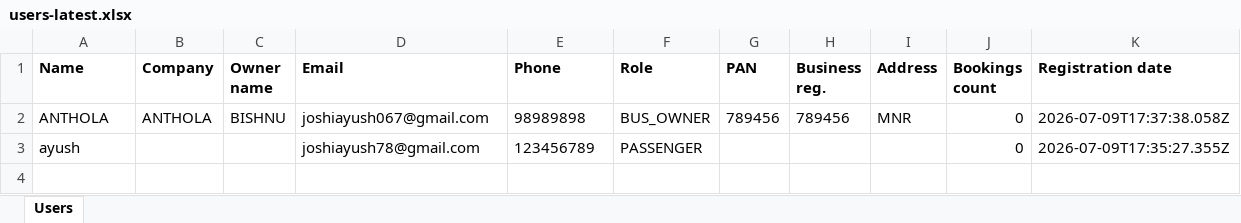
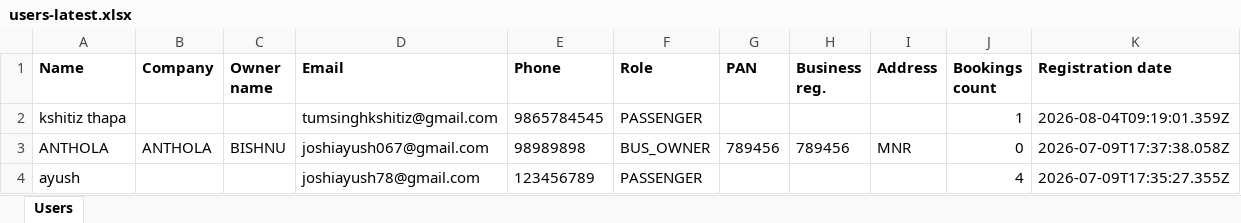
Before and after one commit to ayushjoshi-dehub/Anthola-Tours-and-travel, an Excel workbook: anthola_fullstack/backend/exports/users-latest.xlsx, sheet Users, drawn as a sheet; values as stored, in another font and other column widths than the file's, no borders; addresses are those after the commit; the diff names each change by its address in the sheet, - before the commit and + after, or states it on an @@ line.

```diff
--- a/anthola_fullstack/backend/exports/users-latest.xlsx (sheet Users)
+++ b/anthola_fullstack/backend/exports/users-latest.xlsx (sheet Users)
+row 2: kshitiz thapa |  |  | tumsinghkshitiz@gmail.com | 9865784545 | PASSENGER |  |  |  | 1 | 2026-08-04T09:19:01.359Z
-J4 (Bookings count): 0
+J4 (Bookings count): 4
```
Also changed, not shown: anthola_fullstack/backend/exports/bookings-latest.xlsx, anthola_fullstack/backend/exports/payments-latest.xlsx, 43 other files.
